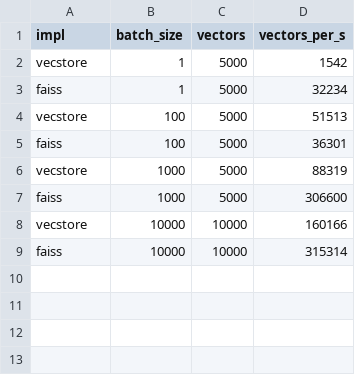
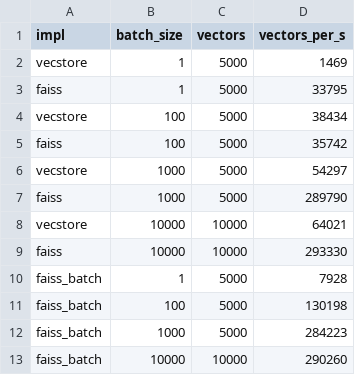
Before and after one commit to sptsway/vcdb, a CSV file: results/write_qps_1m.csv, drawn as a sheet.

```diff
--- a/results/write_qps_1m.csv
+++ b/results/write_qps_1m.csv
@@ -1,9 +1,13 @@
 impl,batch_size,vectors,vectors_per_s
-vecstore,1,5000,1542
-faiss,1,5000,32234
-vecstore,100,5000,51513
-faiss,100,5000,36301
-vecstore,1000,5000,88319
-faiss,1000,5000,306600
-vecstore,10000,10000,160166
-faiss,10000,10000,315314
+vecstore,1,5000,1469
+faiss,1,5000,33795
+vecstore,100,5000,38434
+faiss,100,5000,35742
+vecstore,1000,5000,54297
+faiss,1000,5000,289790
+vecstore,10000,10000,64021
+faiss,10000,10000,293330
+faiss_batch,1,5000,7928
+faiss_batch,100,5000,130198
+faiss_batch,1000,5000,284223
+faiss_batch,10000,10000,290260
```
Also changed, not shown: results/recall_qps_1m.csv, 7 other files.
